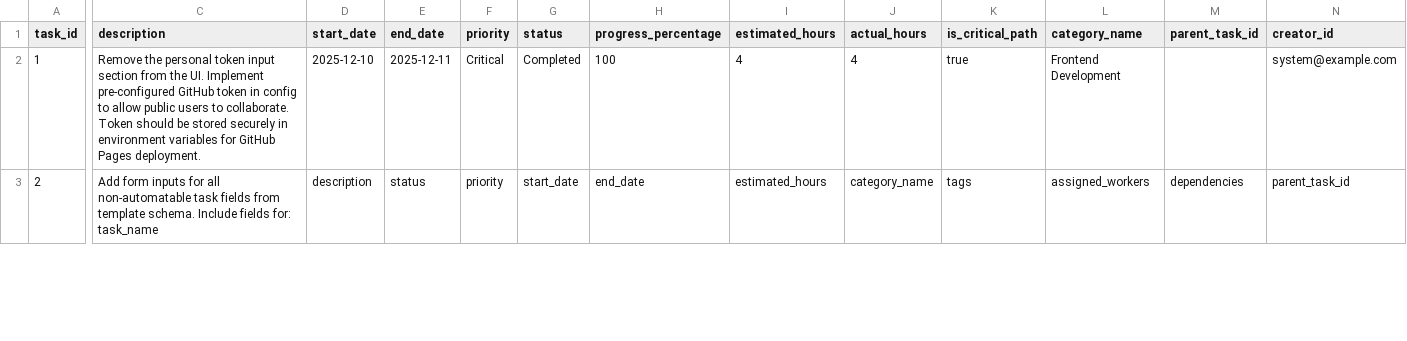
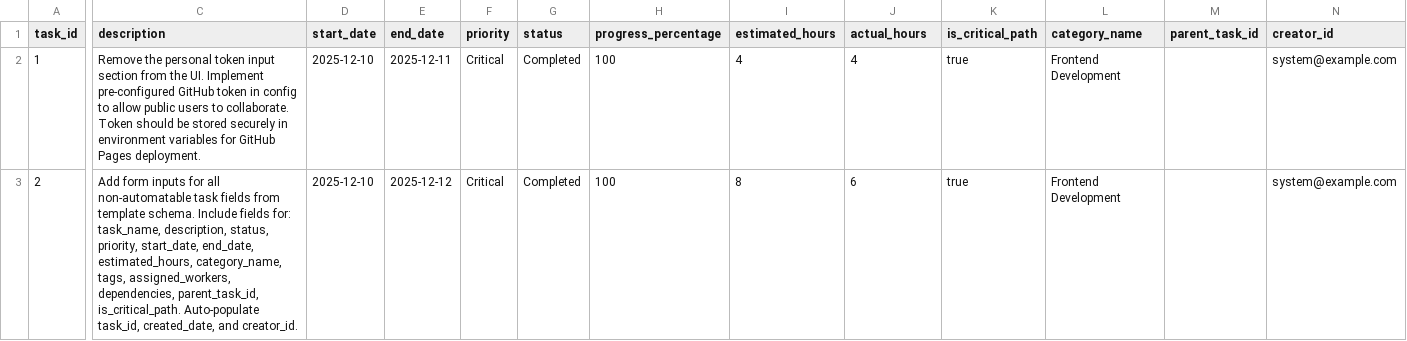
Before and after one commit to NLarchive/github-task-manager, a CSV file: public/tasksDB/tasks.csv, drawn as a sheet; only a part is shown, gaps mark what is left out; the diff covers the shown part only; the diff names each change by its address in the sheet, - before the commit and + after, or states it on an @@ line.

Commit message:
Update tasks (csv)

```diff
--- a/public/tasksDB/tasks.csv
+++ b/public/tasksDB/tasks.csv
-C3 (description): …fields for: task_name
+C3 (description): …fields for: task_name, description, status, priority, start_date, end_date, estimated_hours, category_name, tags, assigned_workers, dependencies, parent_task_id, is_critical_path. Auto-populate task_id, created_date, and creator_id.
-D3 (start_date): description
+D3 (start_date): 2025-12-10
-E3 (end_date): status
+E3 (end_date): 2025-12-12
-F3 (priority): priority
+F3 (priority): Critical
-G3 (status): start_date
+G3 (status): Completed
-H3 (progress_percentage): end_date
+H3 (progress_percentage): 100
-I3 (estimated_hours): estimated_hours
+I3 (estimated_hours): 8
-J3 (actual_hours): category_name
+J3 (actual_hours): 6
-K3 (is_critical_path): tags
+K3 (is_critical_path): true
-L3 (category_name): assigned_workers
+L3 (category_name): Frontend Development
-M3 (parent_task_id): dependencies
+M3 (parent_task_id): (empty)
-N3 (creator_id): parent_task_id
+N3 (creator_id): system@example.com
```
Also changed, not shown: 82 edited cells elsewhere in this file.
